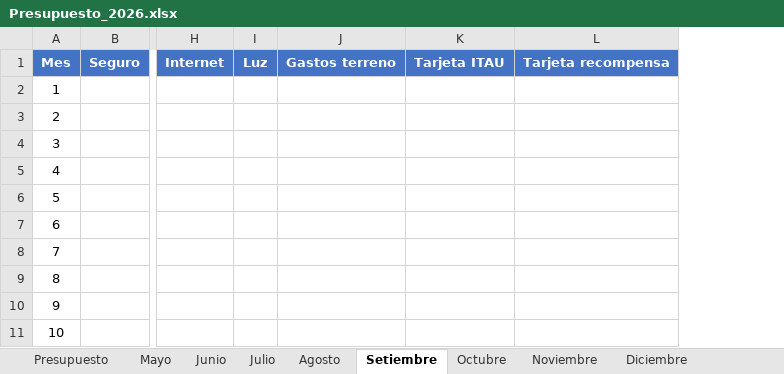
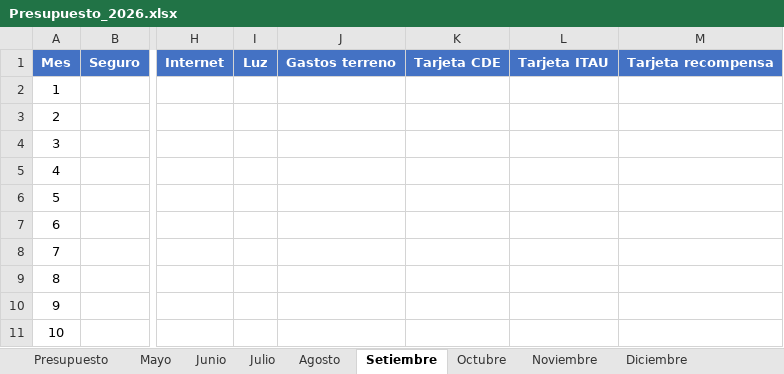
Before and after one commit to PersonalCasa/Presupuesto, an Excel workbook: Presupuesto_2026.xlsx, sheet Setiembre, drawn as a sheet; only a part is shown, gaps mark what is left out; values as stored, in another font and other column widths than the file's, no borders; the diff names each change by its address in the sheet, - before the commit and + after, or states it on an @@ line.

```diff
--- a/Presupuesto_2026.xlsx (sheet Setiembre)
+++ b/Presupuesto_2026.xlsx (sheet Setiembre)
+column K, row 1: Tarjeta CDE
```
Also changed, not shown: sheet Presupuesto, sheet Junio, sheet Noviembre, sheet Octubre, sheet Diciembre, sheet Agosto, 2 more sheets, formulas that keep their value.
